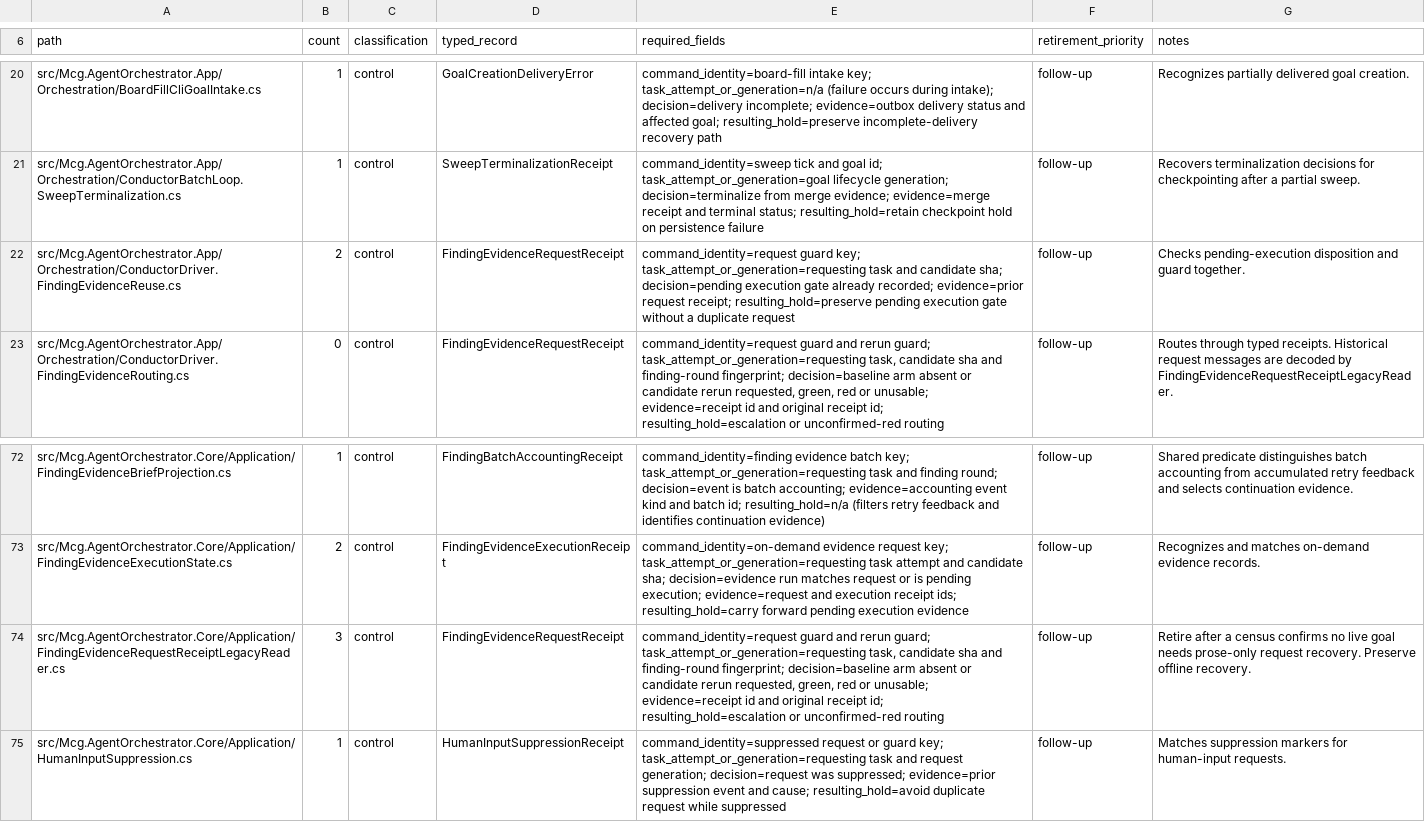
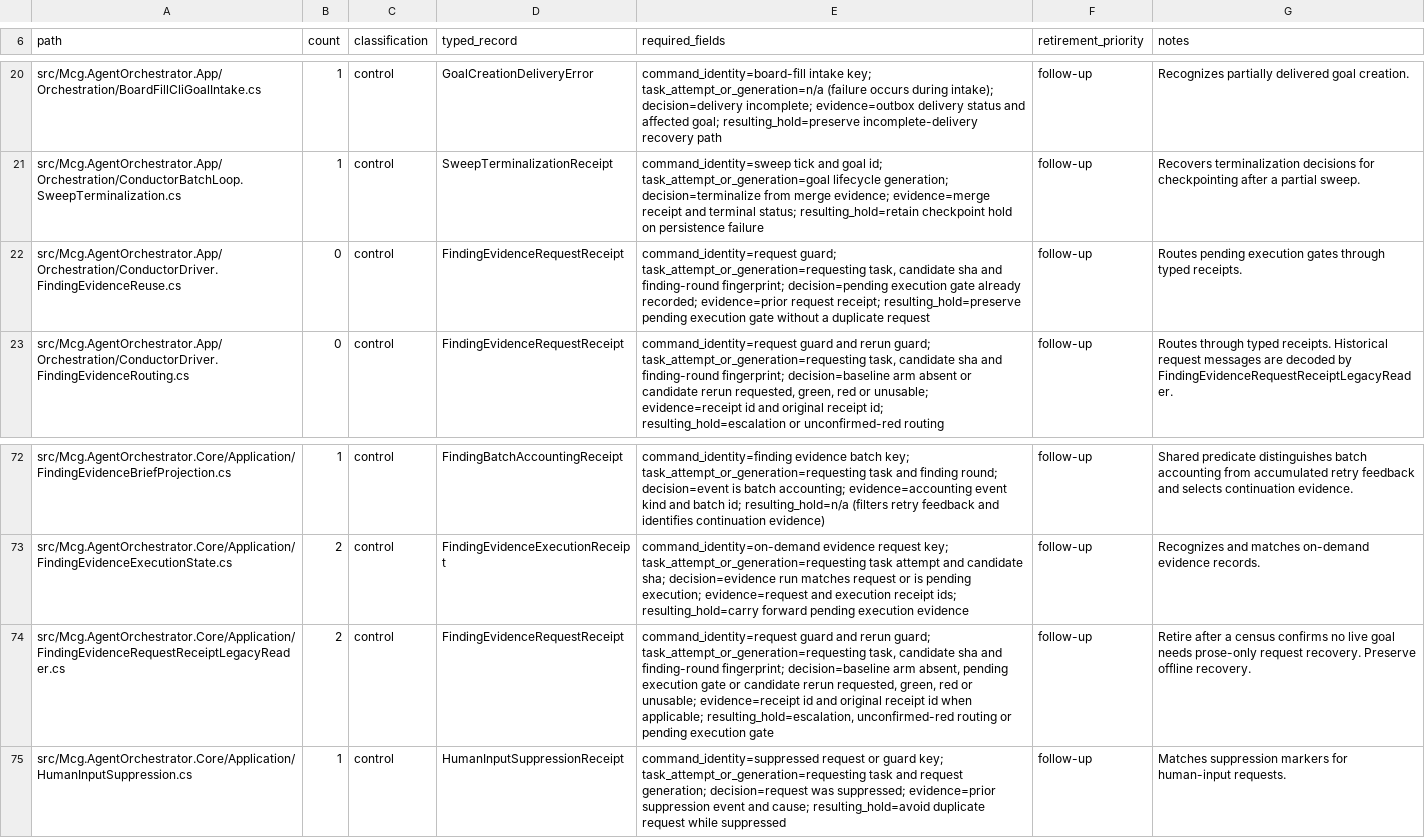
Before and after one commit to TheCrimsonKing92/touchproof, a TSV file: docs/message-text-control-sites.tsv, drawn as a sheet; only a part is shown, gaps mark what is left out; the diff names each change by its address in the sheet, - before the commit and + after, or states it on an @@ line.

Commit message:
Developer(3e6df74a): Typed receipt for the pending-execution-gate
Task: Implement the scoped slice and keep changes narrow.
Summary: I’ll check the worker context for an eligible prior result, then use the verification-before-completion and .NET build hygiene skills for the scoped changes.
Files: docs/message-text-control-sites.tsv, docs/negative-controls/3e6df74a.md, src/Mcg.AgentOrchestrator.App/Orchestration/ConductorDriver.FindingEvidenceReuse.cs, src/Mcg.AgentOrchestrator.Core/Application/FindingEvidenceRequestReceiptLegacyReader.cs, src/Mcg.AgentOrchestrator.Core/Domain/FindingEvidenceRequestReceipt.cs, tests/Mcg.AgentOrchestrator.Infrastructure.Tests/PendingExecutionGateRequestReceiptTests.cs

Goal: 3e6df74af27d427c8751e2f32f62b44d
Task-Id: 3674e96368c247a7a1028befbe557e84
Dispatch: 6147263ef8426c7d

```diff
--- a/docs/message-text-control-sites.tsv
+++ b/docs/message-text-control-sites.tsv
-B22 (count): 2
+B22 (count): 0
-E22 (required_fields): command_identity=request guard key; task_attempt_or_generation=requesting task and candidate sha; decision=pending execution…
+E22 (required_fields): command_identity=request guard; task_attempt_or_generation=requesting task, candidate sha and finding-round fingerprint; decision=pending execution…
-G22 (notes): Checks pending-execution disposition and guard together.
+G22 (notes): Routes pending execution gates through typed receipts.
-B74 (count): 3
+B74 (count): 2
-E74 (required_fields): …decision=baseline arm absent or candidate rerun requested, green, red or unusable; evidence=receipt id and original receipt id; resulting_hold=escalation or unconfirmed-red routing
+E74 (required_fields): …decision=baseline arm absent, pending execution gate or candidate rerun requested, green, red or unusable; evidence=receipt id and original receipt id when applicable; resulting_hold=escalation, unconfirmed-red routing or pending execution gate
```
Also changed, not shown: 5 other files.
